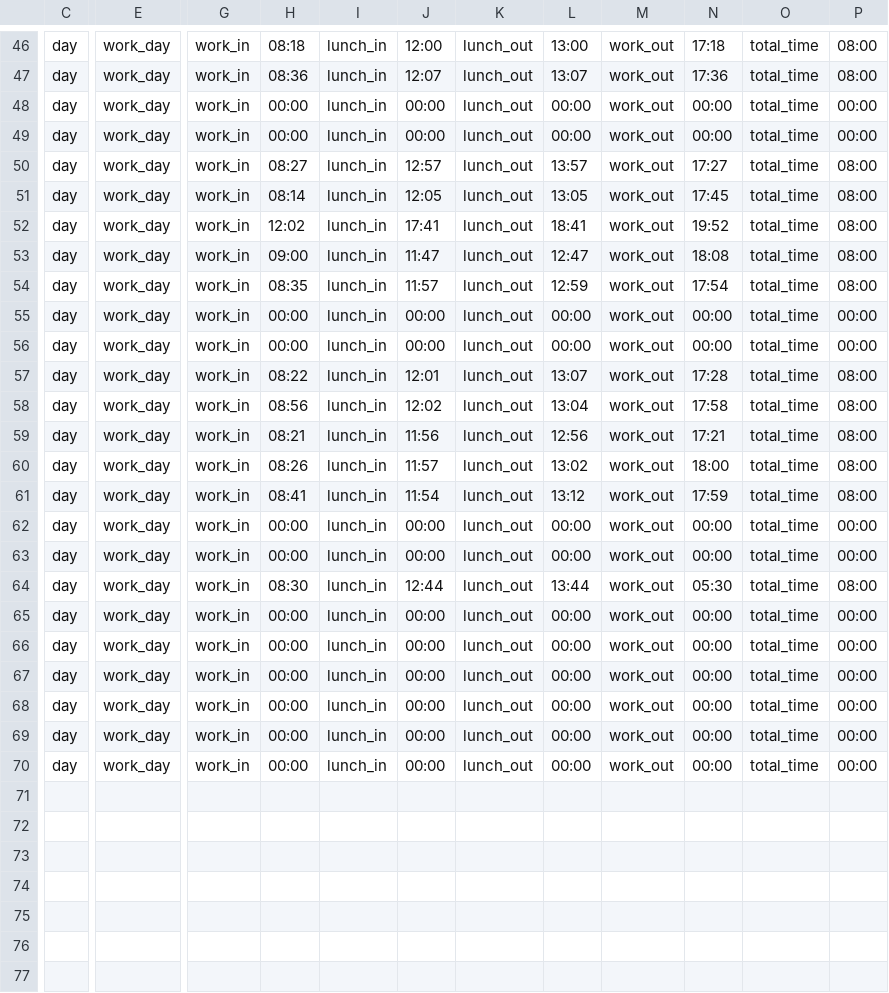
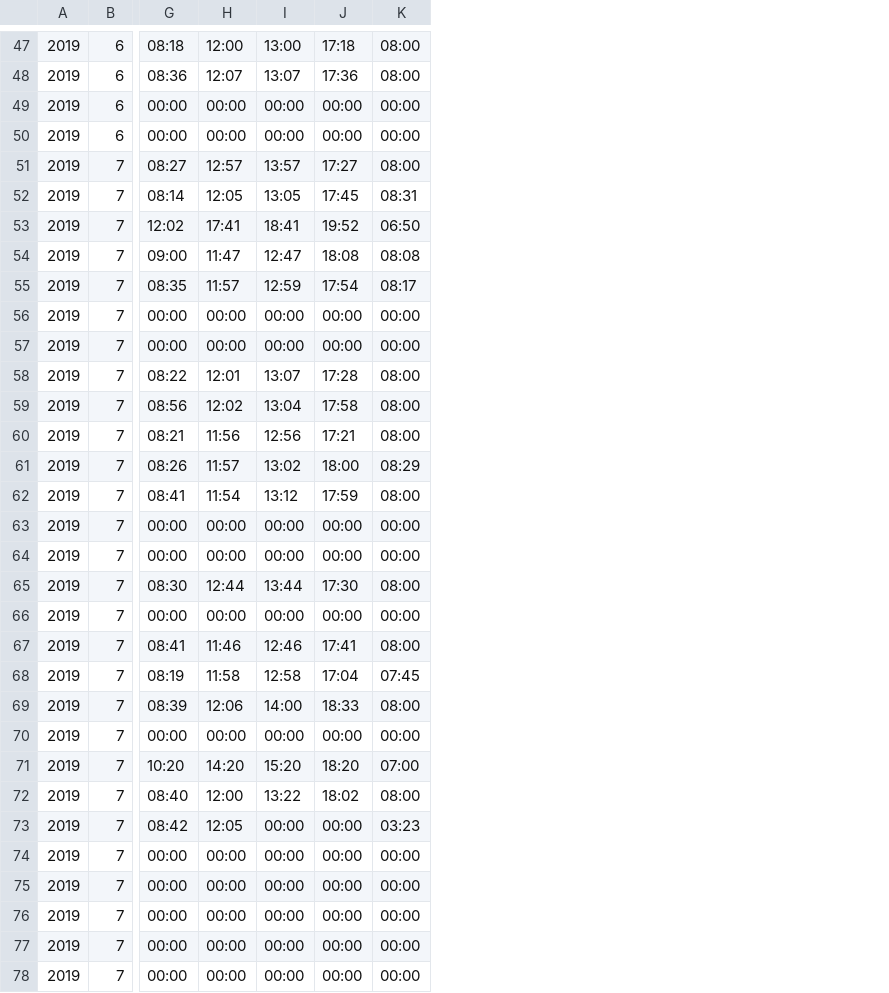
Before and after one commit to 8bitbeard/timer_app, a CSV file: src/resources/dictionaries/test_file.csv, drawn as a sheet; only a part is shown, gaps mark what is left out; removed rows and columns are numbered as before the commit, all else as after; rows hold the shown columns only; the diff covers the shown part only; the diff names each change by its address in the sheet, - before the commit and + after, or states it on an @@ line.

```diff
--- a/src/resources/dictionaries/test_file.csv
+++ b/src/resources/dictionaries/test_file.csv
+column A, rows 47-70: all 2019; row 78: 2019
+column B, rows 47-70: 6 | 6 | 6 | 6 | 7 | 7 | 7 | 7 | 7 | 7 | 7 | 7 | 7 | 7 | 7 | 7 | 7 | 7 | 7 | 7 | 7 | 7 | 7 | 7; row 78: 7
-column C, rows 46-70: all day
-column E, rows 46-70: all work_day
-column G, rows 46-70: all work_in
-column I, rows 46-70: all lunch_in
-column K, rows 46-70: all lunch_out
-column M, rows 46-70: all work_out
-column O, rows 46-70: all total_time
-K52: 08:00
+K52: 08:31
-K53: 08:00
+K53: 06:50
-K54: 08:00
+K54: 08:08
-K55: 08:00
+K55: 08:17
-K61: 08:00
+K61: 08:29
-J65: 05:30
+J65: 17:30
-G67: 00:00
+G67: 08:41
-H67: 00:00
+H67: 11:46
-I67: 00:00
+I67: 12:46
-J67: 00:00
+J67: 17:41
-K67: 00:00
+K67: 08:00
-G68: 00:00
+G68: 08:19
-H68: 00:00
+H68: 11:58
-I68: 00:00
+I68: 12:58
-J68: 00:00
+J68: 17:04
-K68: 00:00
+K68: 07:45
-G69: 00:00
+G69: 08:39
-H69: 00:00
+H69: 12:06
-I69: 00:00
+I69: 14:00
-J69: 00:00
+J69: 18:33
-K69: 00:00
+K69: 08:00
+row 71: 2019 | 7 | 10:20 | 14:20 | 15:20 | 18:20 | 07:00
+row 72: 2019 | 7 | 08:40 | 12:00 | 13:22 | 18:02 | 08:00
+row 73: 2019 | 7 | 08:42 | 12:05 | 00:00 | 00:00 | 03:23
+row 74: 2019 | 7 | 00:00 | 00:00 | 00:00 | 00:00 | 00:00
+row 75: 2019 | 7 | 00:00 | 00:00 | 00:00 | 00:00 | 00:00
+row 76: 2019 | 7 | 00:00 | 00:00 | 00:00 | 00:00 | 00:00
+row 77: 2019 | 7 | 00:00 | 00:00 | 00:00 | 00:00 | 00:00
```
Also changed, not shown: 1 added row and 15 edited cells elsewhere in this file, src/resources/dictionaries/test_file_two.csv, 18 other files.
